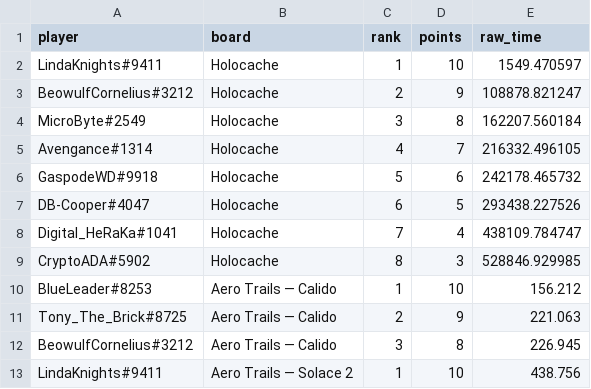
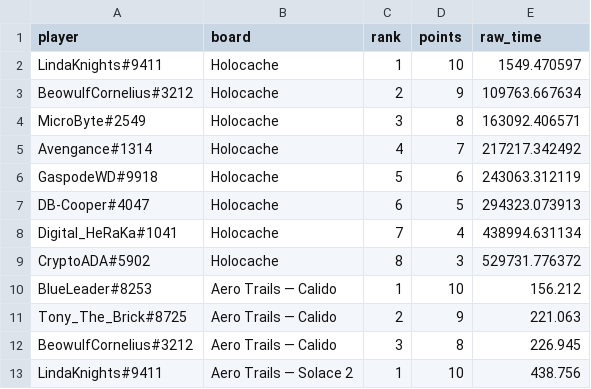
Before and after one commit to Rise-Underground/Rise-Underground.github.io, a CSV file: ir_leaderboard_placements.csv, drawn as a sheet; only a part is shown.

```diff
--- a/ir_leaderboard_placements.csv
+++ b/ir_leaderboard_placements.csv
@@ -2,9 +2,9 @@ player,board,rank,points,raw_time
 "LindaKnights#9411","Holocache",1,10,1549.470597
-"BeowulfCornelius#3212","Holocache",2,9,108878.821247
-"MicroByte#2549","Holocache",3,8,162207.560184
-"Avengance#1314","Holocache",4,7,216332.496105
-"GaspodeWD#9918","Holocache",5,6,242178.465732
-"DB-Cooper#4047","Holocache",6,5,293438.227526
-"Digital_HeRaKa#1041","Holocache",7,4,438109.784747
-"CryptoADA#5902","Holocache",8,3,528846.929985
+"BeowulfCornelius#3212","Holocache",2,9,109763.667634
+"MicroByte#2549","Holocache",3,8,163092.406571
+"Avengance#1314","Holocache",4,7,217217.342492
+"GaspodeWD#9918","Holocache",5,6,243063.312119
+"DB-Cooper#4047","Holocache",6,5,294323.073913
+"Digital_HeRaKa#1041","Holocache",7,4,438994.631134
+"CryptoADA#5902","Holocache",8,3,529731.776372
 "BlueLeader#8253","Aero Trails — Calido",1,10,156.212
```
Also changed, not shown: 2 other files.
